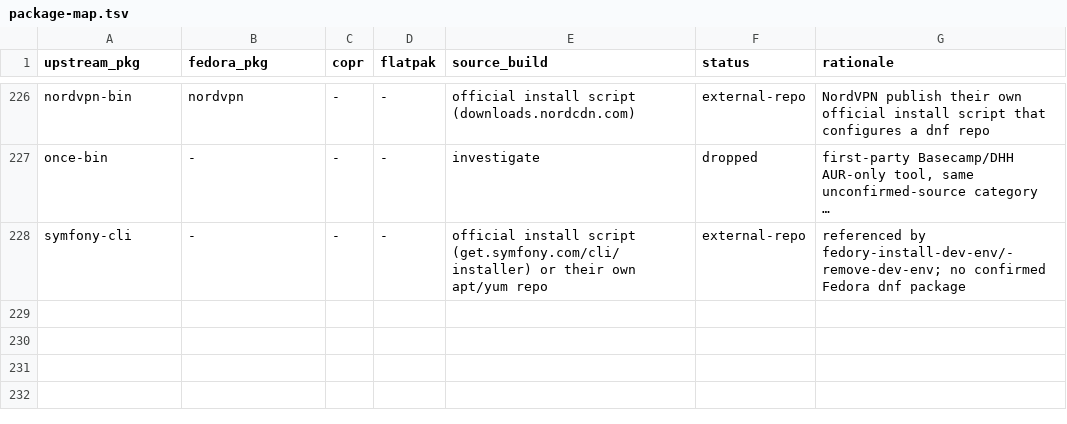
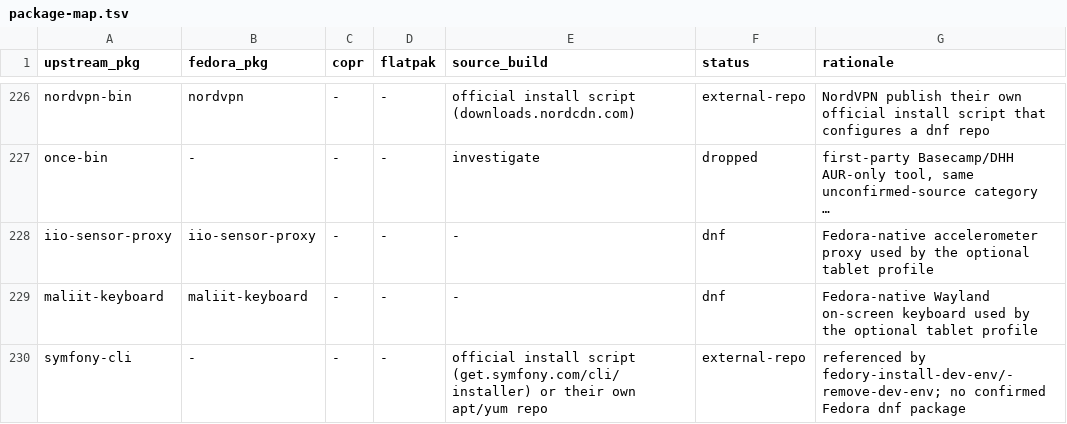
Before and after one commit to allisonhere/fedory, a TSV file: packaging/package-map.tsv, drawn as a sheet; only a part is shown, gaps mark what is left out; long unchanged cells end in …; the diff names each change by its address in the sheet, - before the commit and + after, or states it on an @@ line.

Commit message:
Add optional tablet profile

```diff
--- a/packaging/package-map.tsv
+++ b/packaging/package-map.tsv
+row 228: iio-sensor-proxy | iio-sensor-proxy | - | - | - | dnf | Fedora-native accelerometer proxy used by the optional tablet profile
+row 229: maliit-keyboard | maliit-keyboard | - | - | - | dnf | Fedora-native Wayland on-screen keyboard used by the optional tablet profile
```
Also changed, not shown: 15 other files.
